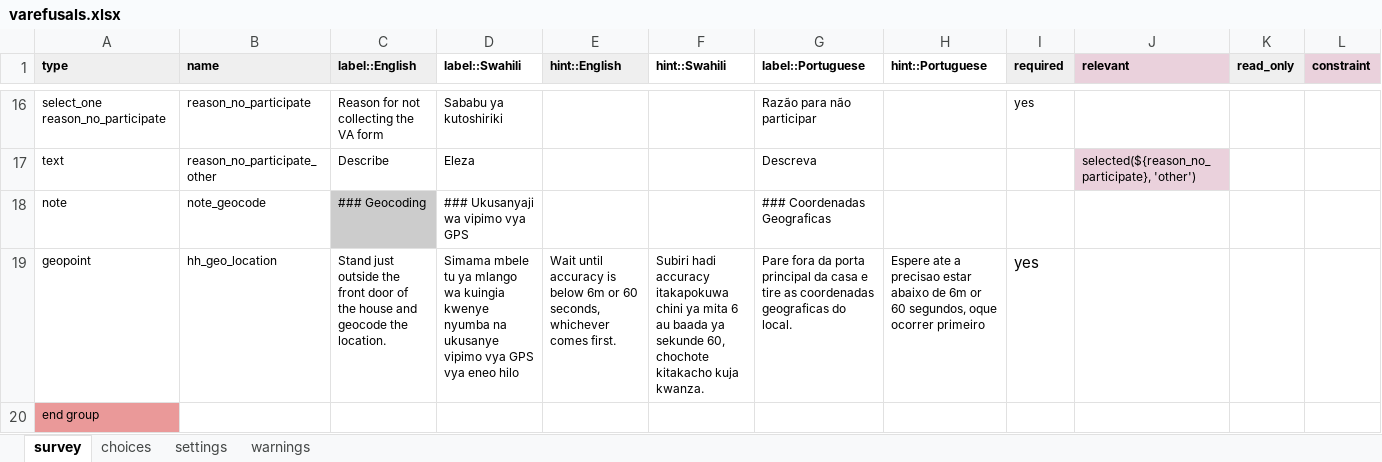
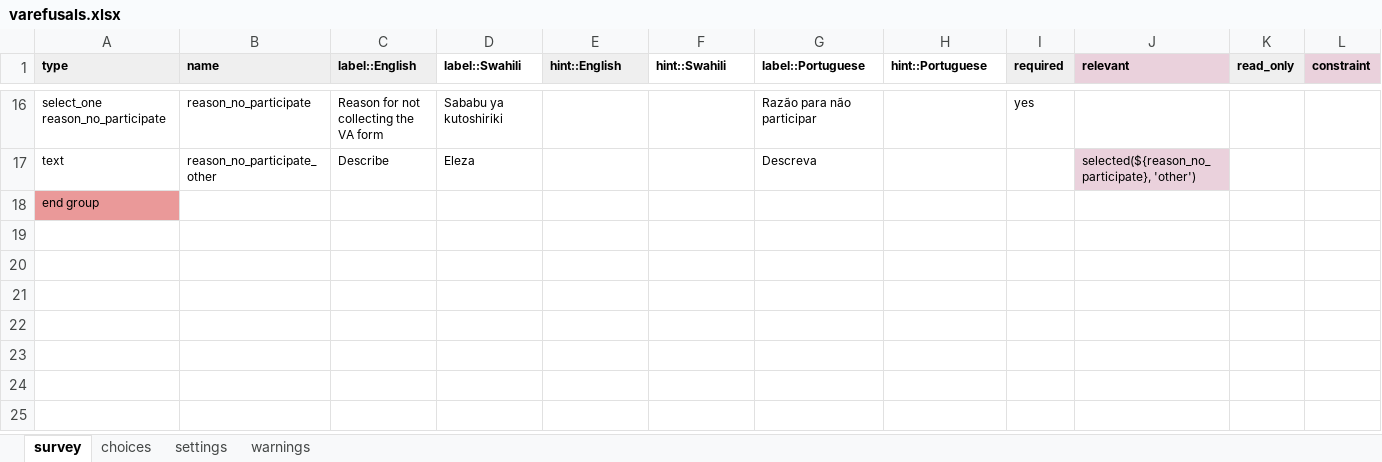
Before and after one commit to linl33/bohemia, an Excel workbook: forms/varefusals/varefusals.xlsx, sheet survey, drawn as a sheet; only a part is shown, gaps mark what is left out; values as stored, in another font and other column widths than the file's, no borders; charts and pictures and conditional formats not drawn; rows hold the shown columns only; the diff names each change by its address in the sheet, - before the commit and + after, or states it on an @@ line.

```diff
--- a/forms/varefusals/varefusals.xlsx (sheet survey)
+++ b/forms/varefusals/varefusals.xlsx (sheet survey)
-row 18: note | note_geocode | ### Geocoding | ### Ukusanyaji wa vipimo vya GPS |  |  | ### Coordenadas Geograficas
-row 19: geopoint | hh_geo_location | Stand just outside the front door of the house and geocode the location. | Simama mbele tu ya mlango wa kuingia kwenye nyumba na ukusanye vipimo vya GPS vya eneo hilo | Wait until accuracy is below 6m or 60 seconds, whichever comes first. | Subiri hadi accuracy itakapokuwa chini ya mita 6 au baada ya sekunde 60, chochote kitakacho kuja kwanza. | Pare fora da porta principal da casa e tire as coordenadas geograficas do local. | Espere ate a precisao estar abaixo de 6m or 60 segundos, oque ocorrer primeiro | yes
```
Also changed, not shown: sheet settings, 1 other file.
